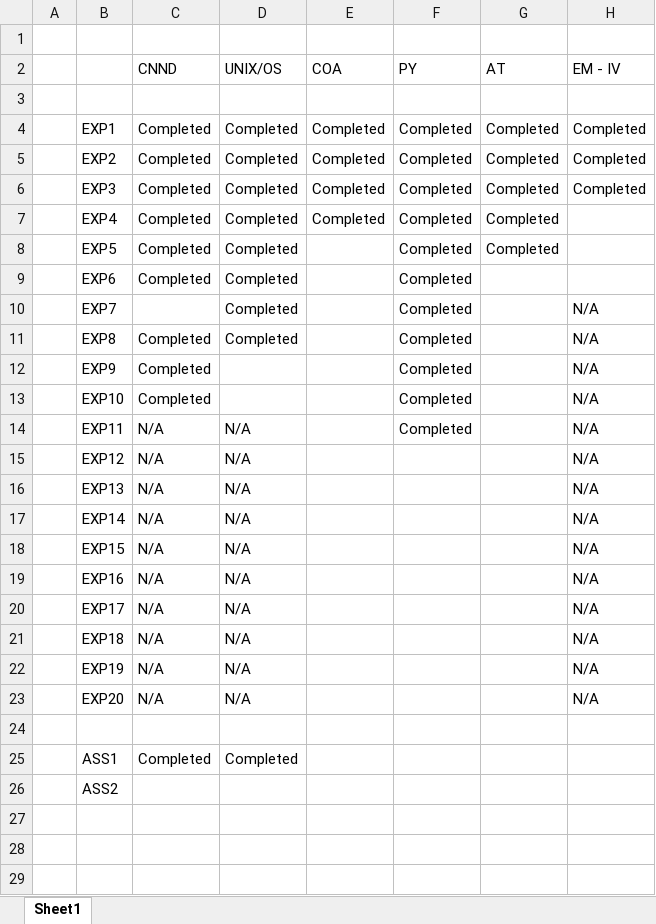
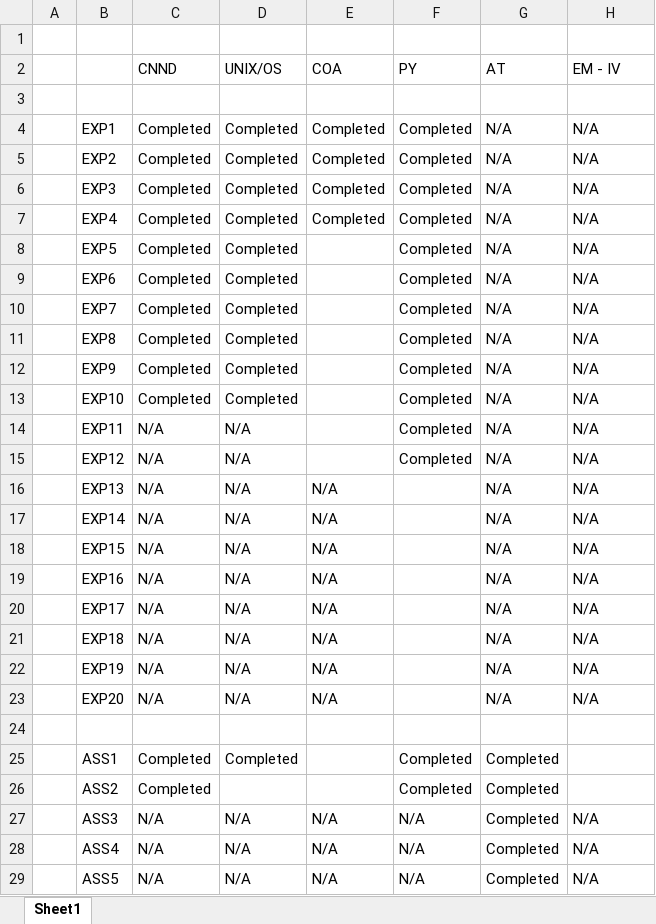
Before and after one commit to qarq90/degree_data, an Excel workbook: SEM 4/Progress.xlsx, sheet Sheet1, drawn as a sheet; only a part is shown; values as stored, in another font and other column widths than the file's, no cell formats; the diff covers the shown part only; the diff names each change by its address in the sheet, - before the commit and + after, or states it on an @@ line.

Commit message:
CNND - 23/03/2025

```diff
--- a/SEM 4/Progress.xlsx (sheet Sheet1)
+++ b/SEM 4/Progress.xlsx (sheet Sheet1)
-G4:G8 (AT): Completed
+G4:G8 (AT): N/A
-H4:H6 (EM - IV): Completed
+H4:H6 (EM - IV): N/A
-H7:H9 (EM - IV): (empty)
+H7:H9 (EM - IV): N/A
-G9:G23 (AT): (empty)
+G9:G23 (AT): N/A
-C10 (CNND): (empty)
+C10 (CNND): Completed
-D12:D13 (UNIX/OS): (empty)
+D12:D13 (UNIX/OS): Completed
-F15 (PY): (empty)
+F15 (PY): Completed
-E16:E23 (COA): (empty)
+E16:E23 (COA): N/A
-F25:F26 (PY): (empty)
+F25:F26 (PY): Completed
-G25:G26 (AT): (empty)
+G25:G26 (AT): Completed
-C26 (CNND): (empty)
+C26 (CNND): Completed
+row 27:  | ASS3 | N/A | N/A | N/A | N/A | Completed | N/A
+row 28:  | ASS4 | N/A | N/A | N/A | N/A | Completed | N/A
+row 29:  | ASS5 | N/A | N/A | N/A | N/A | Completed | N/A
```
Also changed, not shown: 7 added rows elsewhere in this sheet, cell formats, 2 other files.
